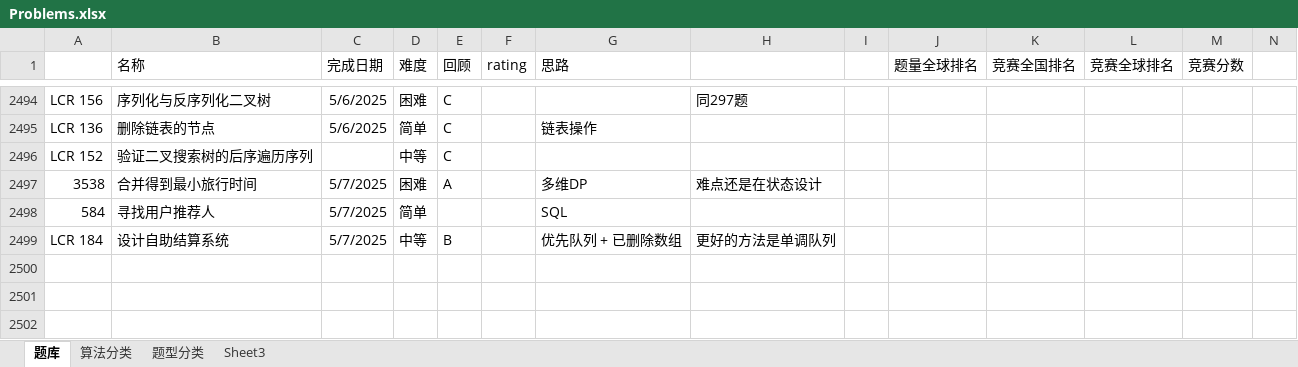
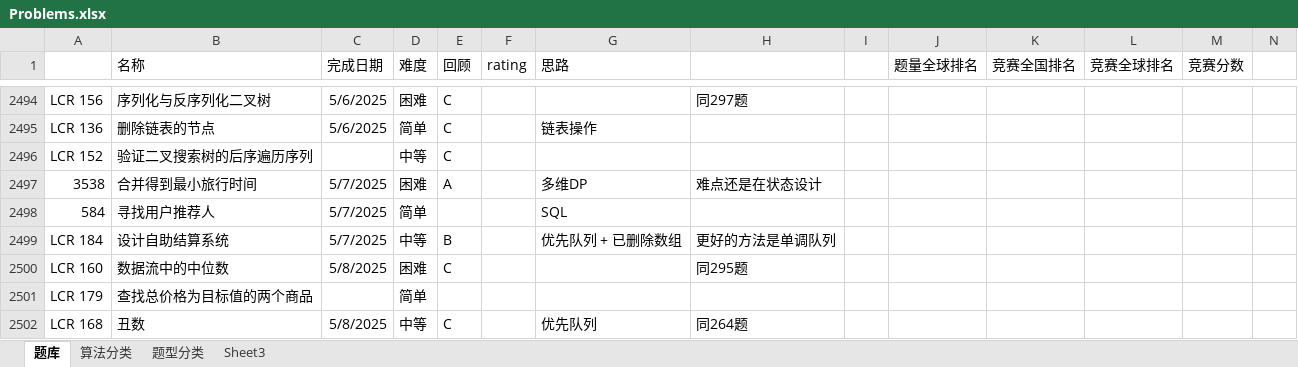
Before and after one commit to wangsun39/leetcode, an Excel workbook: Problems.xlsx, sheet 题库, drawn as a sheet; only a part is shown, gaps mark what is left out; values as stored, in another font and other column widths than the file's, no borders; charts and pictures not drawn; the diff names each change by its address in the sheet, - before the commit and + after, or states it on an @@ line.

Commit message:
daily problems 2025/5/8

```diff
--- a/Problems.xlsx (sheet 题库)
+++ b/Problems.xlsx (sheet 题库)
+row 2500: LCR 160 | 数据流中的中位数 | 5/8/2025 | 困难 | C |  |  | 同295题
+row 2501: LCR 179 | 查找总价格为目标值的两个商品 |  | 简单
+row 2502: LCR 168 | 丑数 | 5/8/2025 | 中等 | C |  | 优先队列 | 同264题
```
Also changed, not shown: 4 other files.
